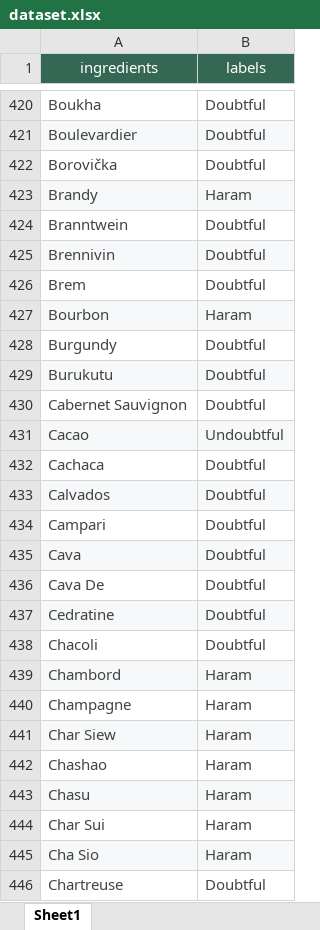
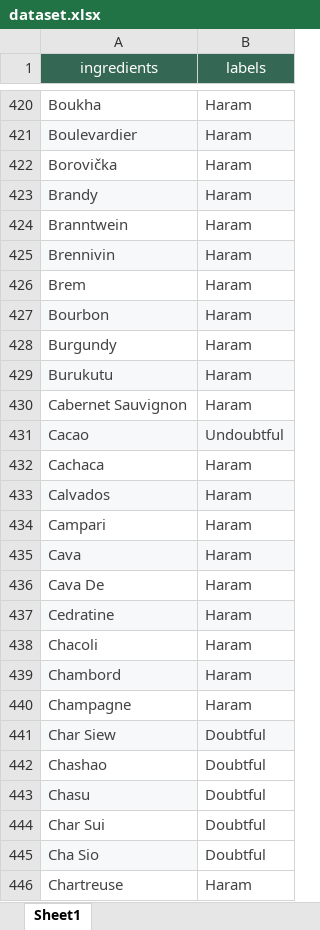
Before and after one commit to cherrysnflwr/halal-food-scanner, an Excel workbook: dataset.xlsx, sheet Sheet1, drawn as a sheet; only a part is shown, gaps mark what is left out; values as stored, in another font and other column widths than the file's, no borders; table styles not drawn; the diff covers the shown part only; the diff names each change by its address in the sheet, - before the commit and + after, or states it on an @@ line.

```diff
--- a/dataset.xlsx (sheet Sheet1)
+++ b/dataset.xlsx (sheet Sheet1)
-B420:B422 (labels): Doubtful
+B420:B422 (labels): Haram
-B424:B426 (labels): Doubtful
+B424:B426 (labels): Haram
-B428:B430 (labels): Doubtful
+B428:B430 (labels): Haram
-B432:B438 (labels): Doubtful
+B432:B438 (labels): Haram
-B441:B445 (labels): Haram
+B441:B445 (labels): Doubtful
-B443 fill: #F6F8F9
+B443 fill: none
-B445 fill: #F6F8F9
+B445 fill: none
-B446 (labels): Doubtful
+B446 (labels): Haram
```
Also changed, not shown: 1 added row, 151 edited cells and cell formats elsewhere in this sheet, 2 other files.
